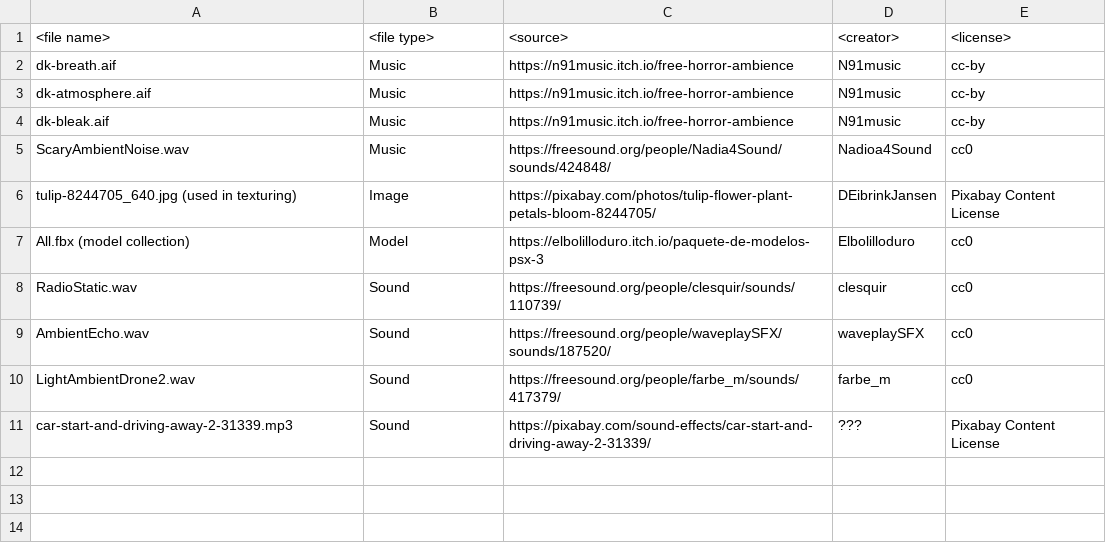
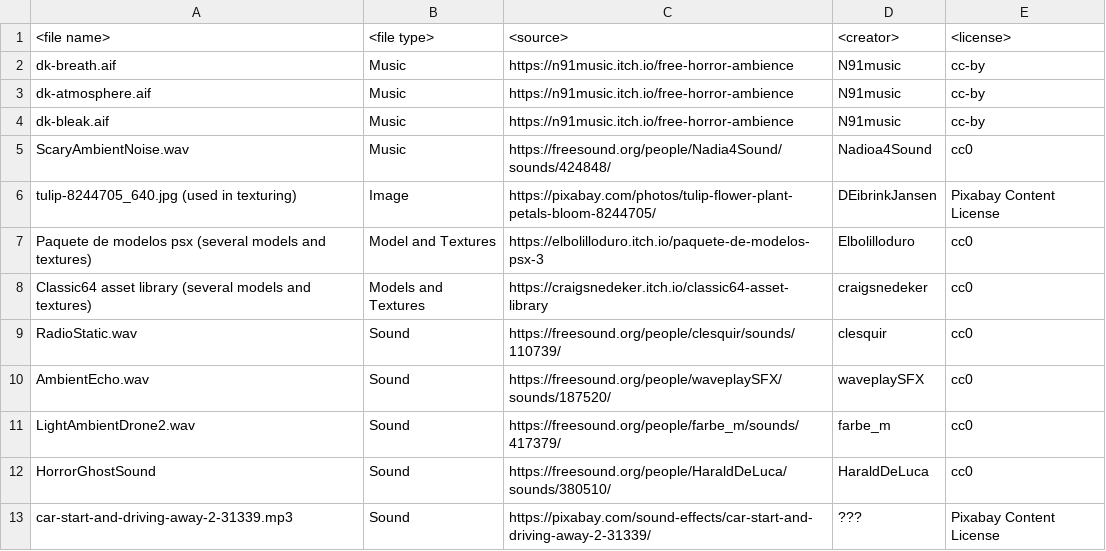
Before and after one commit to sunfl0w/OHNOMyCarBrokeDown, a CSV file: copyright-list.csv, drawn as a sheet.

```diff
--- a/copyright-list.csv
+++ b/copyright-list.csv
@@ -6,3 +6,4 @@ ScaryAmbientNoise.wav, Music, https://freesound.org/people/Nadia4Sound/sounds/42
 tulip-8244705_640.jpg (used in texturing), Image, https://pixabay.com/photos/tulip-flower-plant-petals-bloom-8244705/, DEibrinkJansen, Pixabay Content License
-All.fbx (model collection), Model, https://elbolilloduro.itch.io/paquete-de-modelos-psx-3, Elbolilloduro, cc0
+Paquete de modelos psx (several models and textures), Model and Textures, https://elbolilloduro.itch.io/paquete-de-modelos-psx-3, Elbolilloduro, cc0
+Classic64 asset library (several models and textures), Models and Textures, https://craigsnedeker.itch.io/classic64-asset-library, craigsnedeker, cc0
 RadioStatic.wav, Sound, https://freesound.org/people/clesquir/sounds/110739/, clesquir, cc0
@@ -10,2 +11,3 @@ AmbientEcho.wav, Sound, https://freesound.org/people/waveplaySFX/sounds/187520/,
 LightAmbientDrone2.wav, Sound, https://freesound.org/people/farbe_m/sounds/417379/, farbe_m, cc0
+HorrorGhostSound, Sound, https://freesound.org/people/HaraldDeLuca/sounds/380510/, HaraldDeLuca, cc0
 car-start-and-driving-away-2-31339.mp3, Sound, https://pixabay.com/sound-effects/car-start-and-driving-away-2-31339/, ???, Pixabay Content License
```
Also changed, not shown: 6 other files.
